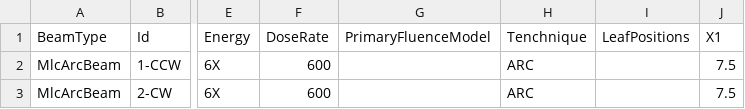
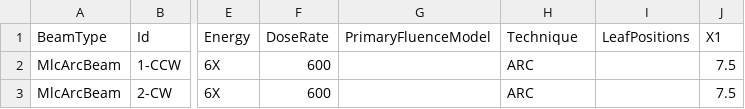
Before and after one commit to HelloESAPI/LearningCSharpWithESAPI, a CSV file: 7. Input and Output/Projects/IO_Examples/ExampleFileData/ExampleBeamData.csv, drawn as a sheet; only a part is shown, gaps mark what is left out; the diff names each change by its address in the sheet, - before the commit and + after, or states it on an @@ line.

```diff
--- a/7. Input and Output/Projects/IO_Examples/ExampleFileData/ExampleBeamData.csv
+++ b/7. Input and Output/Projects/IO_Examples/ExampleFileData/ExampleBeamData.csv
-H1: Tenchnique
+H1: Technique
```
Also changed, not shown: 8 other files.
